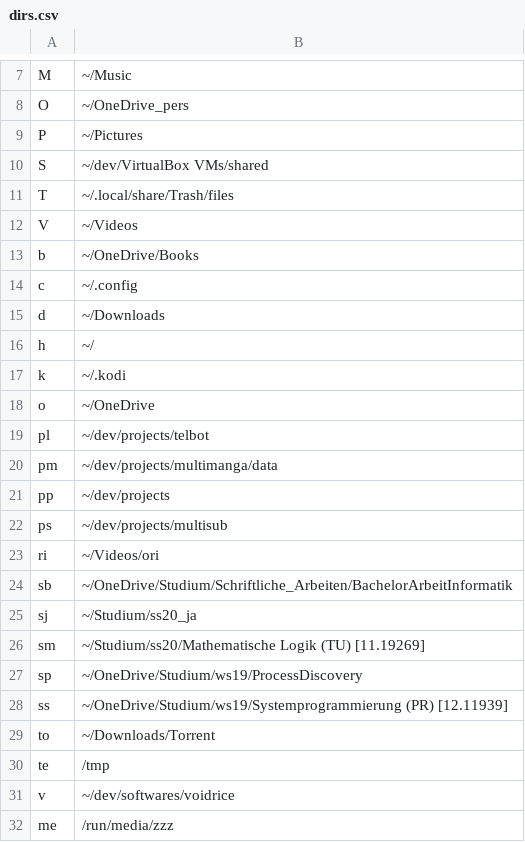
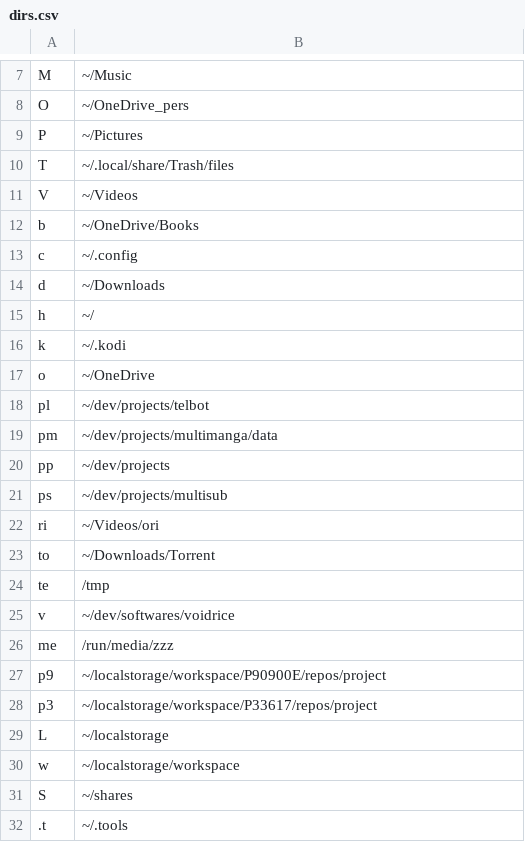
Before and after one commit to zzzdeb/dotfiles, a CSV file: config/dirs.csv, drawn as a sheet; only a part is shown, gaps mark what is left out.

```diff
--- a/config/dirs.csv
+++ b/config/dirs.csv
@@ -9,3 +9,2 @@ O	~/OneDrive_pers
 P	~/Pictures
-S	~/dev/VirtualBox VMs/shared
 T	~/.local/share/Trash/files
@@ -23,7 +22,2 @@ ps	~/dev/projects/multisub
 ri	~/Videos/ori
-sb	~/OneDrive/Studium/Schriftliche_Arbeiten/BachelorArbeitInformatik
-sj	~/Studium/ss20_ja
-sm	~/Studium/ss20/Mathematische Logik (TU) [11.19269]
-sp	~/OneDrive/Studium/ws19/ProcessDiscovery
-ss	~/OneDrive/Studium/ws19/Systemprogrammierung (PR) [12.11939]
 to	~/Downloads/Torrent
@@ -32 +26,7 @@ v	~/dev/softwares/voidrice
 me	/run/media/zzz
+p9	~/localstorage/workspace/P90900E/repos/project
+p3	~/localstorage/workspace/P33617/repos/project
+L	~/localstorage
+w	~/localstorage/workspace
+S	~/shares
+.t	~/.tools
```
Also changed, not shown: config/files.csv, 2 other files.
